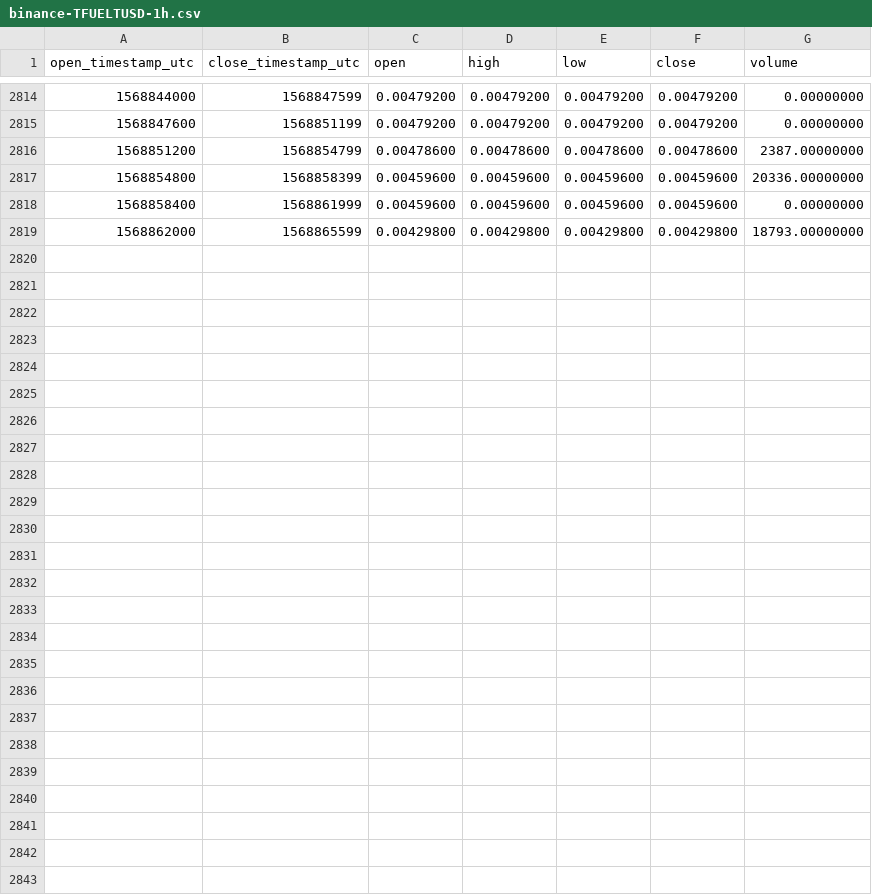
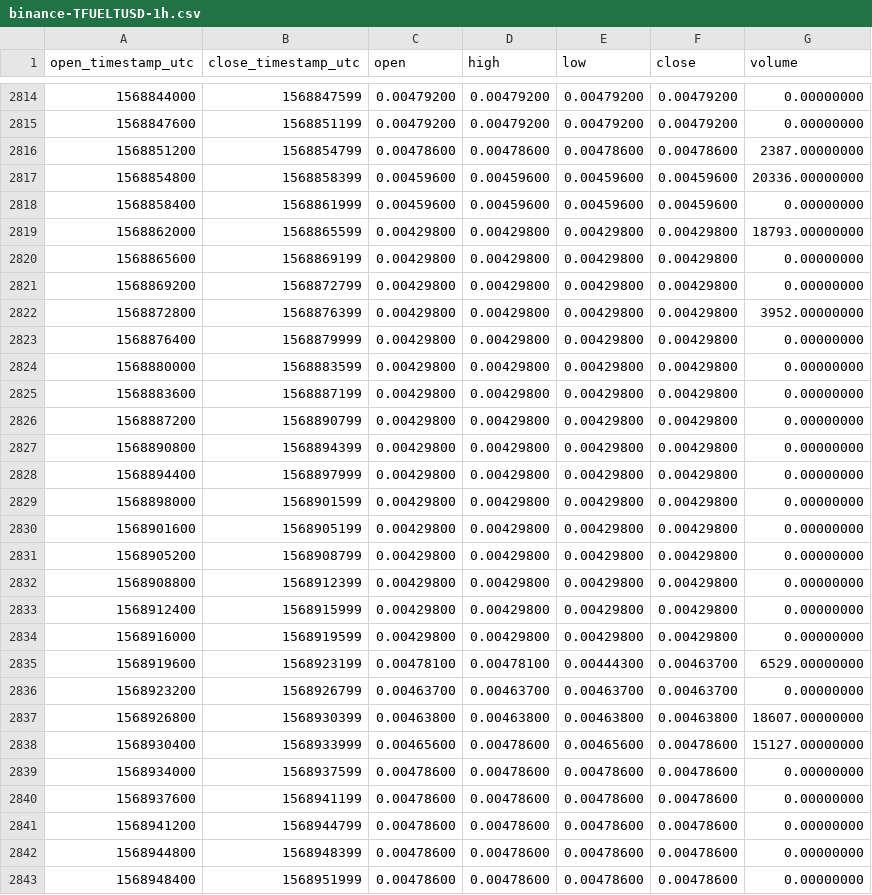
Before and after one commit to cryptobigbro/binance-TFUELTUSD, a CSV file: binance-TFUELTUSD-1h.csv, drawn as a sheet; only a part is shown, gaps mark what is left out.

Commit message:
Update OHLCV data.

```diff
--- a/binance-TFUELTUSD-1h.csv
+++ b/binance-TFUELTUSD-1h.csv
@@ -2819 +2819,25 @@ open_timestamp_utc,close_timestamp_utc,open,high,low,close,volume
 1568862000,1568865599,0.00429800,0.00429800,0.00429800,0.00429800,18793.00000000
+1568865600,1568869199,0.00429800,0.00429800,0.00429800,0.00429800,0.00000000
+1568869200,1568872799,0.00429800,0.00429800,0.00429800,0.00429800,0.00000000
+1568872800,1568876399,0.00429800,0.00429800,0.00429800,0.00429800,3952.00000000
+1568876400,1568879999,0.00429800,0.00429800,0.00429800,0.00429800,0.00000000
+1568880000,1568883599,0.00429800,0.00429800,0.00429800,0.00429800,0.00000000
+1568883600,1568887199,0.00429800,0.00429800,0.00429800,0.00429800,0.00000000
+1568887200,1568890799,0.00429800,0.00429800,0.00429800,0.00429800,0.00000000
+1568890800,1568894399,0.00429800,0.00429800,0.00429800,0.00429800,0.00000000
+1568894400,1568897999,0.00429800,0.00429800,0.00429800,0.00429800,0.00000000
+1568898000,1568901599,0.00429800,0.00429800,0.00429800,0.00429800,0.00000000
+1568901600,1568905199,0.00429800,0.00429800,0.00429800,0.00429800,0.00000000
+1568905200,1568908799,0.00429800,0.00429800,0.00429800,0.00429800,0.00000000
+1568908800,1568912399,0.00429800,0.00429800,0.00429800,0.00429800,0.00000000
+1568912400,1568915999,0.00429800,0.00429800,0.00429800,0.00429800,0.00000000
+1568916000,1568919599,0.00429800,0.00429800,0.00429800,0.00429800,0.00000000
+1568919600,1568923199,0.00478100,0.00478100,0.00444300,0.00463700,6529.00000000
+1568923200,1568926799,0.00463700,0.00463700,0.00463700,0.00463700,0.00000000
+1568926800,1568930399,0.00463800,0.00463800,0.00463800,0.00463800,18607.00000000
+1568930400,1568933999,0.00465600,0.00478600,0.00465600,0.00478600,15127.00000000
+1568934000,1568937599,0.00478600,0.00478600,0.00478600,0.00478600,0.00000000
+1568937600,1568941199,0.00478600,0.00478600,0.00478600,0.00478600,0.00000000
+1568941200,1568944799,0.00478600,0.00478600,0.00478600,0.00478600,0.00000000
+1568944800,1568948399,0.00478600,0.00478600,0.00478600,0.00478600,0.00000000
+1568948400,1568951999,0.00478600,0.00478600,0.00478600,0.00478600,0.00000000
```
Also changed, not shown: binance-TFUELTUSD-1d.csv.
